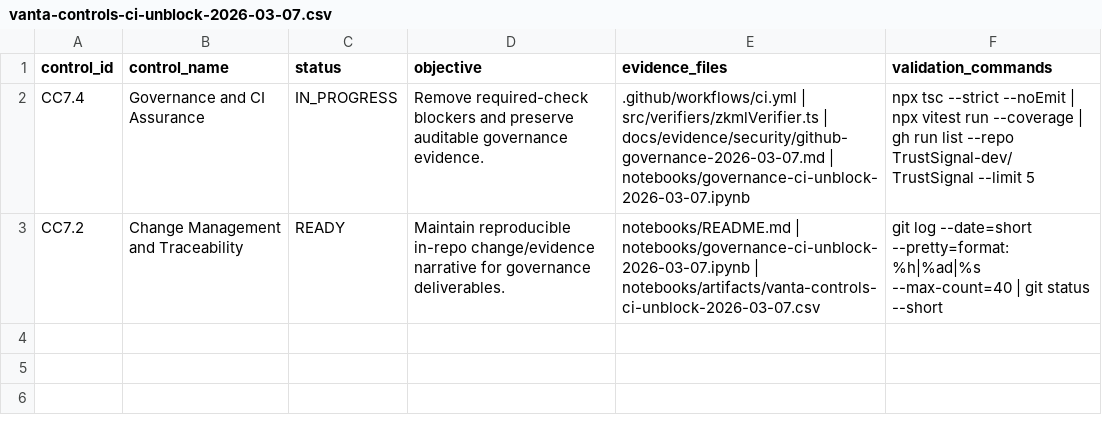
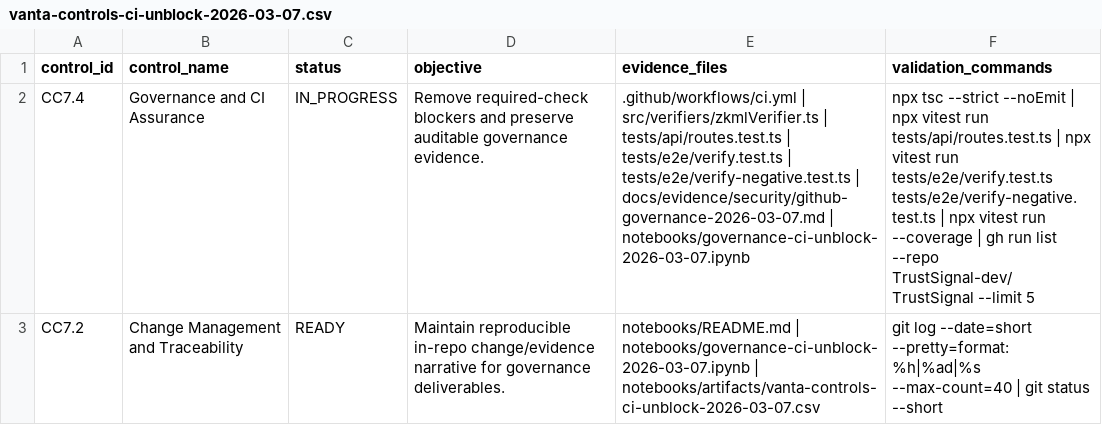
Before and after one commit to chrismaz11/TrustSignal, a CSV file: notebooks/artifacts/vanta-controls-ci-unblock-2026-03-07.csv, drawn as a sheet; the diff names each change by its address in the sheet, - before the commit and + after, or states it on an @@ line.

Commit message:
fix(ci-tests): stabilize auth/db env expectations in test suite

```diff
--- a/notebooks/artifacts/vanta-controls-ci-unblock-2026-03-07.csv
+++ b/notebooks/artifacts/vanta-controls-ci-unblock-2026-03-07.csv
-E2 (evidence_files): …src/verifiers/zkmlVerifier.ts | docs/evidence/security/github-governance-2026-03-07.md |…
+E2 (evidence_files): …src/verifiers/zkmlVerifier.ts | tests/api/routes.test.ts | tests/e2e/verify.test.ts | tests/e2e/verify-negative.test.ts | docs/evidence/security/github-governance-2026-03-07.md |…
-F2 (validation_commands): …vitest run --coverage |…
+F2 (validation_commands): …vitest run tests/api/routes.test.ts | npx vitest run tests/e2e/verify.test.ts tests/e2e/verify-negative.test.ts | npx vitest run --coverage |…
```
Also changed, not shown: notebooks/artifacts/vanta-controls-master-2026-03-07.csv, 4 other files.
